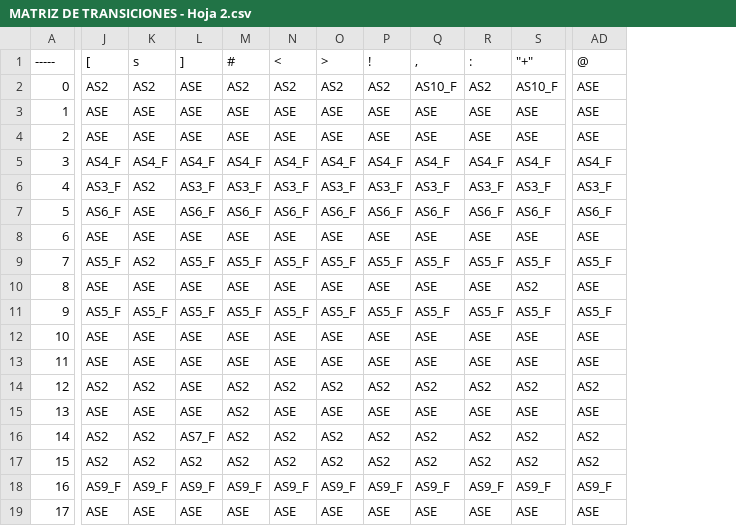
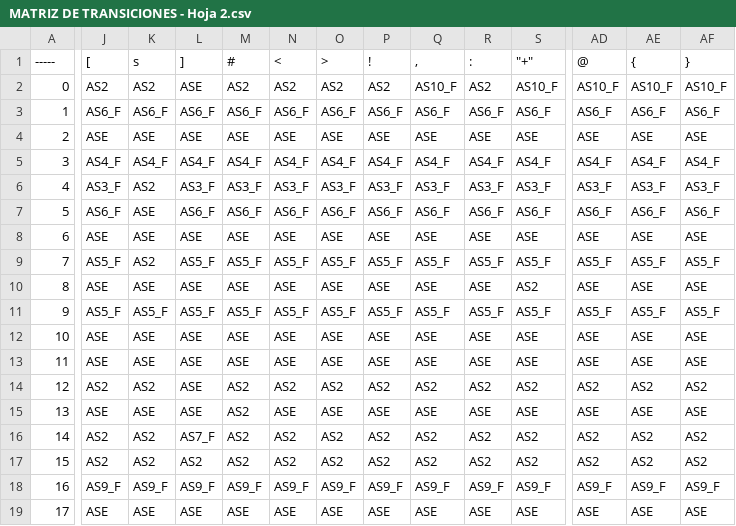
Before and after one commit to ignaher12/compiler_in_java, a CSV file: bin/MATRIZ DE TRANSICIONES - Hoja 2.csv, drawn as a sheet; only a part is shown, gaps mark what is left out; the diff covers the shown part only; the diff names each change by its address in the sheet, - before the commit and + after, or states it on an @@ line.

```diff
--- a/bin/MATRIZ DE TRANSICIONES - Hoja 2.csv
+++ b/bin/MATRIZ DE TRANSICIONES - Hoja 2.csv
+column AE ({), rows 2-19: AS10_F | AS6_F | ASE | AS4_F | AS3_F | AS6_F | ASE | AS5_F | ASE | AS5_F | ASE | ASE | AS2 | ASE | AS2 | AS2 | AS9_F | ASE
+column AF (}), rows 2-19: AS10_F | AS6_F | ASE | AS4_F | AS3_F | AS6_F | ASE | AS5_F | ASE | AS5_F | ASE | ASE | AS2 | ASE | AS2 | AS2 | AS9_F | ASE
-AD2 (@): ASE
+AD2 (@): AS10_F
-J3 ([): ASE
+J3 ([): AS6_F
-K3 (s): ASE
+K3 (s): AS6_F
-L3 (]): ASE
+L3 (]): AS6_F
-M3 (#): ASE
+M3 (#): AS6_F
-N3 (<): ASE
+N3 (<): AS6_F
-O3 (>): ASE
+O3 (>): AS6_F
-P3 (!): ASE
+P3 (!): AS6_F
-Q3 (,): ASE
+Q3 (,): AS6_F
-R3 (:): ASE
+R3 (:): AS6_F
-S3 ("+"): ASE
+S3 ("+"): AS6_F
-AD3 (@): ASE
+AD3 (@): AS6_F
```
Also changed, not shown: 9 edited cells elsewhere in this file, bin/MATRIZ DE TRANSICIONES - Hoja 1.csv, src/MATRIZ DE TRANSICIONES - Hoja 1.csv, 10 other files.
